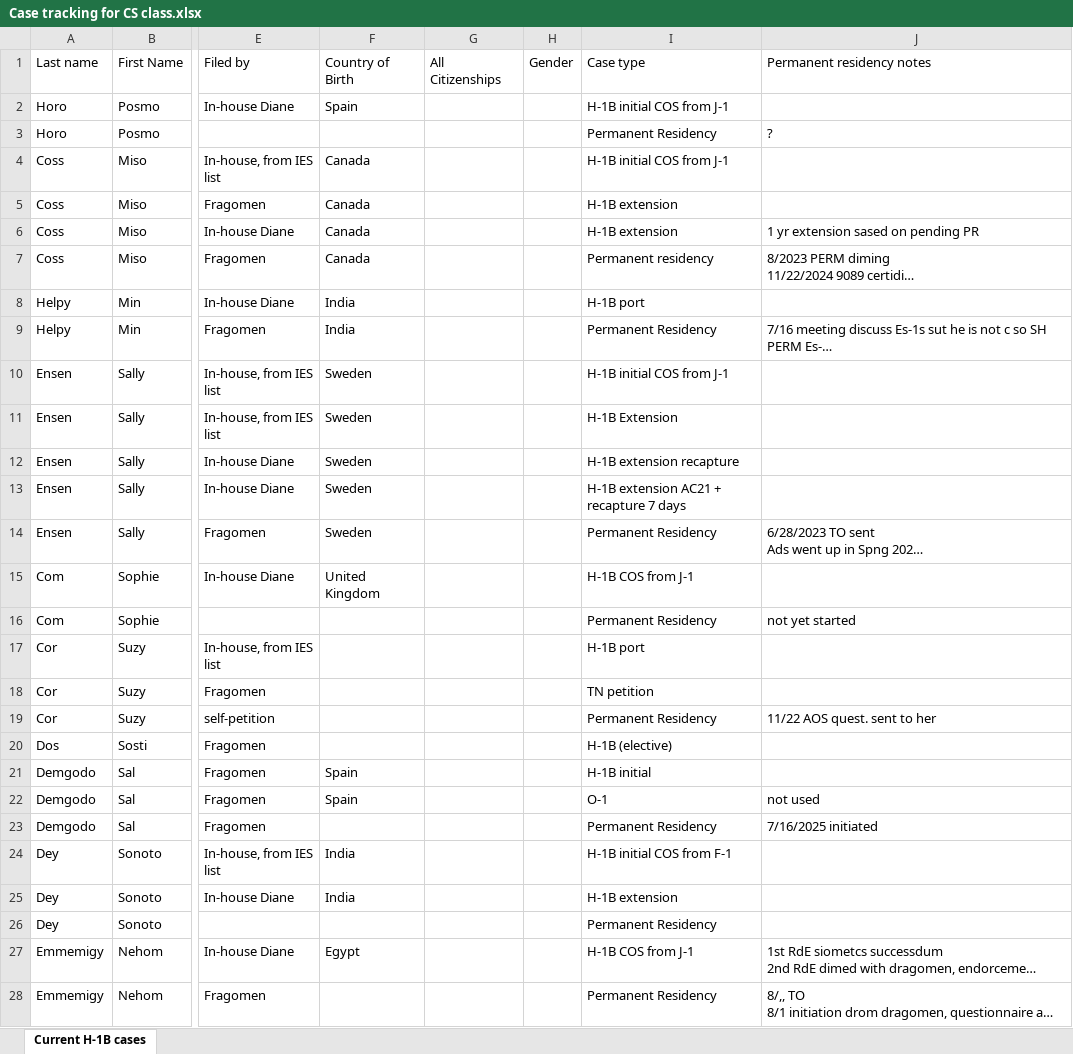
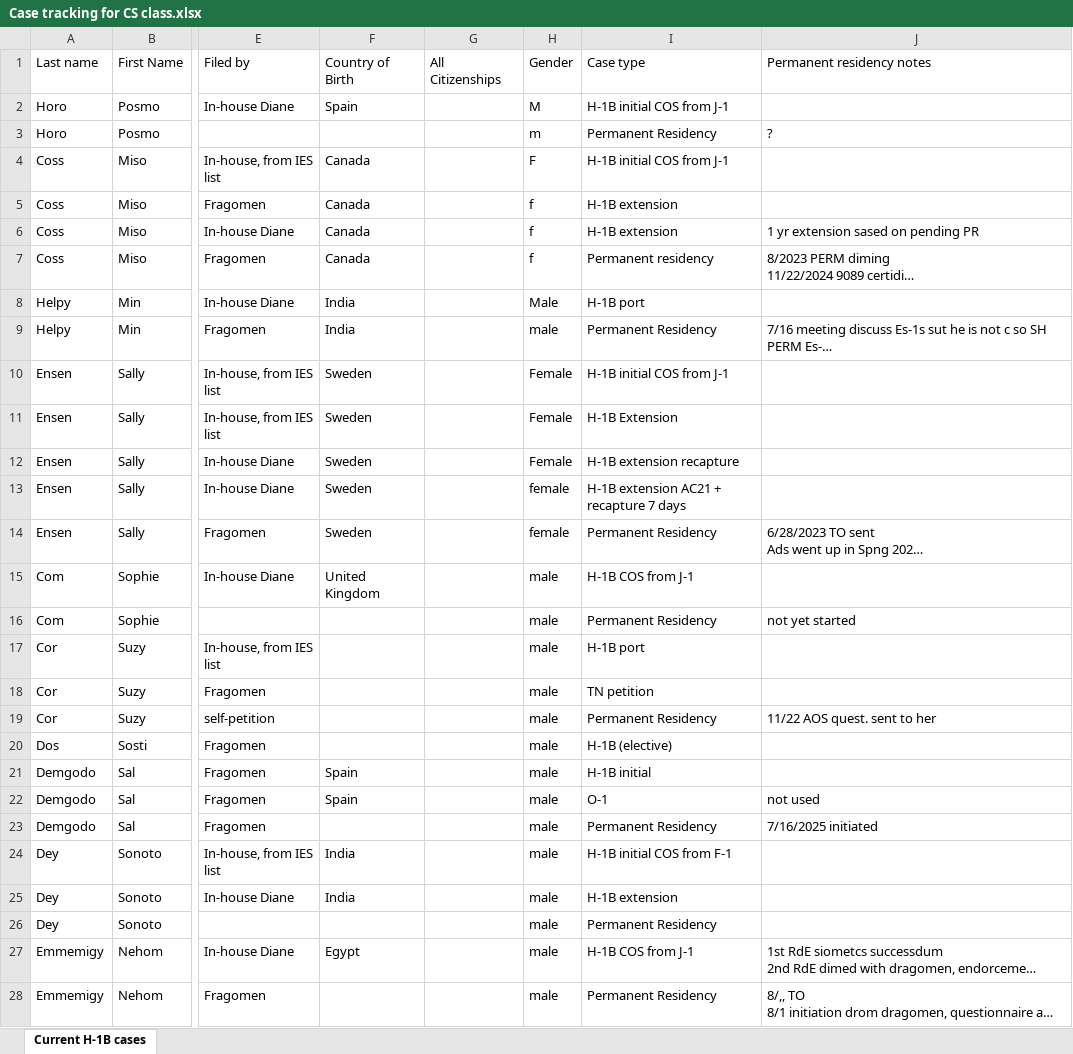
Before and after one commit to CMSC447-Team-9/Visa-Dashboard-Project, an Excel workbook: Case tracking for CS class.xlsx, sheet Current H-1B cases, drawn as a sheet; only a part is shown, gaps mark what is left out; long unchanged cells end in …; values as stored, in another font and other column widths than the file's, no cell formats; conditional formats not drawn; the diff covers the shown part only; the diff names each change by its address in the sheet, - before the commit and + after, or states it on an @@ line.

Commit message:
Added get_report_stats() to excel_Parsing which returns the gender and department stats of excel sheet

```diff
--- a/Case tracking for CS class.xlsx (sheet Current H-1B cases)
+++ b/Case tracking for CS class.xlsx (sheet Current H-1B cases)
-H2 (Gender): (empty)
+H2 (Gender): M
-H3 (Gender): (empty)
+H3 (Gender): m
-H4 (Gender): (empty)
+H4 (Gender): F
-H5:H7 (Gender): (empty)
+H5:H7 (Gender): f
-H8 (Gender): (empty)
+H8 (Gender): Male
-H9 (Gender): (empty)
+H9 (Gender): male
-H10:H12 (Gender): (empty)
+H10:H12 (Gender): Female
-H13:H14 (Gender): (empty)
+H13:H14 (Gender): female
-H15:H28 (Gender): (empty)
+H15:H28 (Gender): male
```
Also changed, not shown: 83 edited cells elsewhere in this sheet, cell formats, 2 other files.
